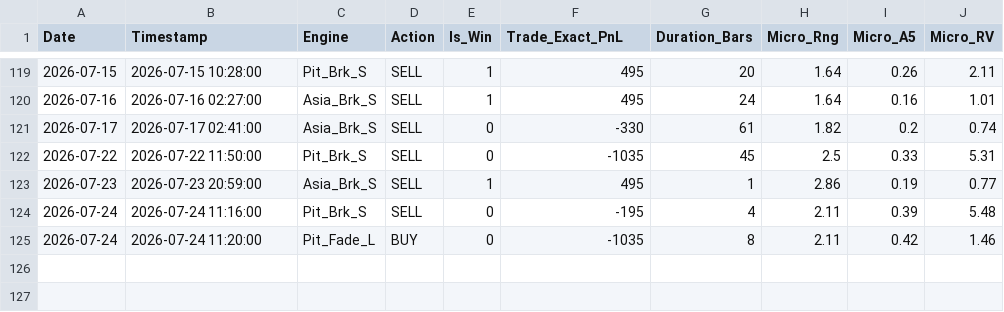
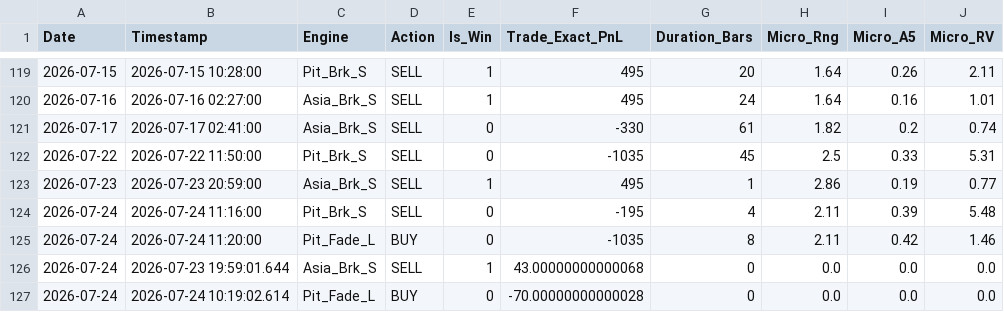
Before and after one commit to LuisPazDev/tradinglab, a CSV file: MCL_micro_trades.csv, drawn as a sheet; only a part is shown, gaps mark what is left out.

```diff
--- a/MCL_micro_trades.csv
+++ b/MCL_micro_trades.csv
@@ -125 +125,3 @@ Date,Timestamp,Engine,Action,Is_Win,Trade_Exact_PnL,Duration_Bars,Micro_Rng,Micr
 2026-07-24,2026-07-24 11:20:00,Pit_Fade_L,BUY,0,-1035,8,2.11,0.42,1.46
+2026-07-24,2026-07-23 19:59:01.644,Asia_Brk_S,SELL,1,43.00000000000068,0,0.0,0.0,0.0
+2026-07-24,2026-07-24 10:19:02.614,Pit_Fade_L,BUY,0,-70.00000000000028,0,0.0,0.0,0.0
```
